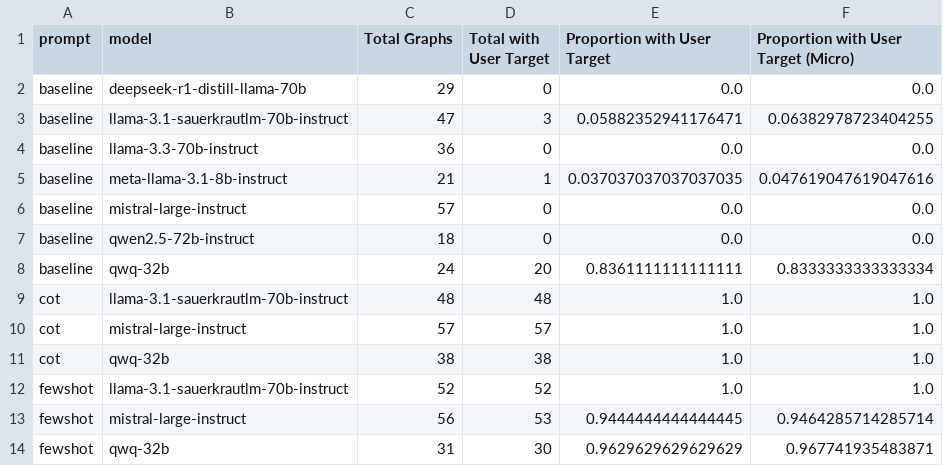
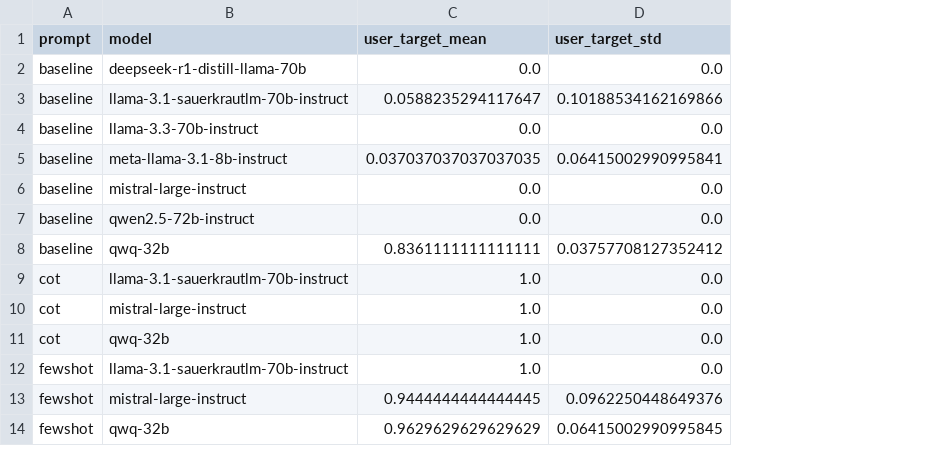
Before and after one commit to semantic-systems/text-to-SHACL, a CSV file: Analysis/processed_data/user_target_per_prompt.csv, drawn as a sheet; removed rows and columns are numbered as before the commit, all else as after; the diff names each change by its address in the sheet, - before the commit and + after, or states it on an @@ line.

Commit message:
Add SD for values that are averaged over multiple runs

```diff
--- a/Analysis/processed_data/user_target_per_prompt.csv
+++ b/Analysis/processed_data/user_target_per_prompt.csv
-column C (Total Graphs), rows 2-14: 29 | 47 | 36 | 21 | 57 | 18 | 24 | 48 | 57 | 38 | 52 | 56 | 31
-column D (Total with User Target), rows 2-14: 0 | 3 | 0 | 1 | 0 | 0 | 20 | 48 | 57 | 38 | 52 | 53 | 30
-column F, rows 1-14: Proportion with User Target (Micro) | 0.0 | 0.06382978723404255 | 0.0 | 0.047619047619047616 | 0.0 | 0.0 | 0.8333333333333334 | 1.0 | 1.0 | 1.0 | 1.0 | 0.9464285714285714 | 0.967741935483871
+column D (user_target_std), rows 2-14: 0.0 | 0.10188534162169866 | 0.0 | 0.06415002990995841 | 0.0 | 0.0 | 0.03757708127352412 | 0.0 | 0.0 | 0.0 | 0.0 | 0.0962250448649376 | 0.06415002990995845
-C1: Proportion with User Target
+C1: user_target_mean
-C3 (user_target_mean): 0.05882352941176471
+C3 (user_target_mean): 0.0588235294117647
```
Also changed, not shown: 17 other files.
